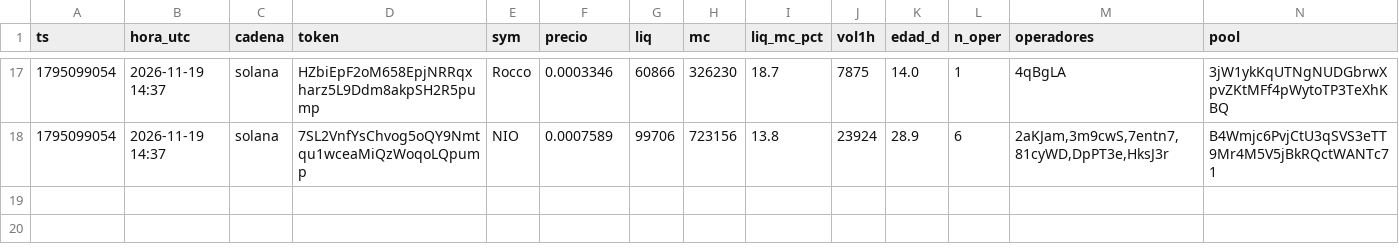
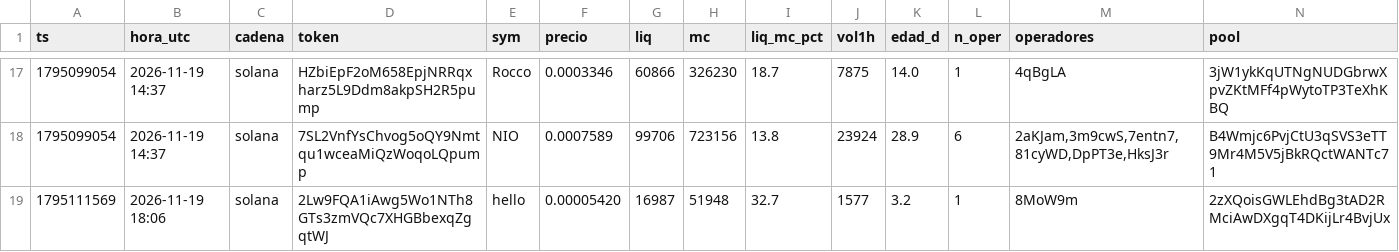
Before and after one commit to fjmunoznieves/desk-memecoins, a TSV file: datos/h31p_sombra.tsv, drawn as a sheet; only a part is shown, gaps mark what is left out; rows hold the shown columns only; the diff names each change by its address in the sheet, - before the commit and + after, or states it on an @@ line.

```diff
--- a/datos/h31p_sombra.tsv
+++ b/datos/h31p_sombra.tsv
+row 19: 1795111569 | 2026-11-19 18:06 | solana | 2Lw9FQA1iAwg5Wo1NTh8GTs3zmVQc7XHGBbexqZgqtWJ | hello | 0.00005420 | 16987 | 51948 | 32.7 | 1577 | 3.2 | 1 | 8MoW9m | 2zXQoisGWLEhdBg3tAD2RMciAwDXgqT4DKijLr4BvjUx
```
Also changed, not shown: datos/alertas_sostenidas.tsv, datos/estudio_reglas_sombra.tsv, 10 other files.
